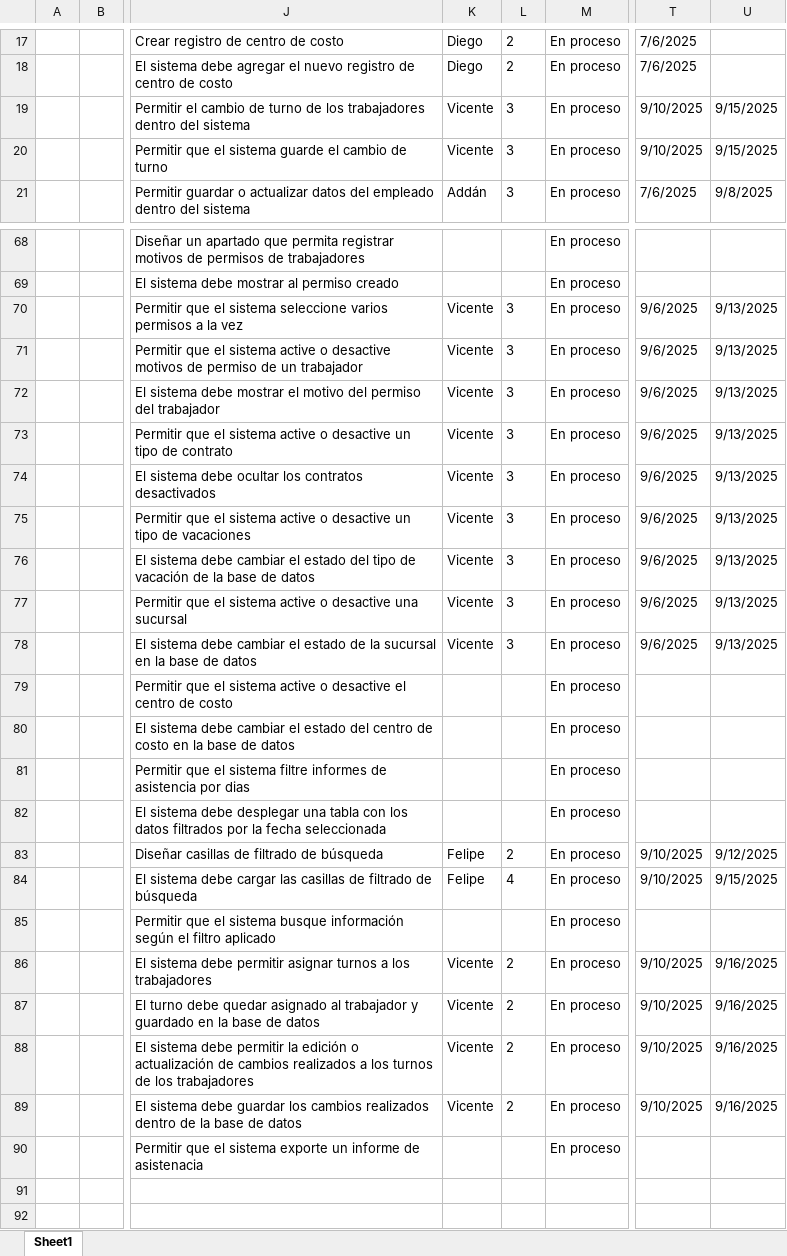
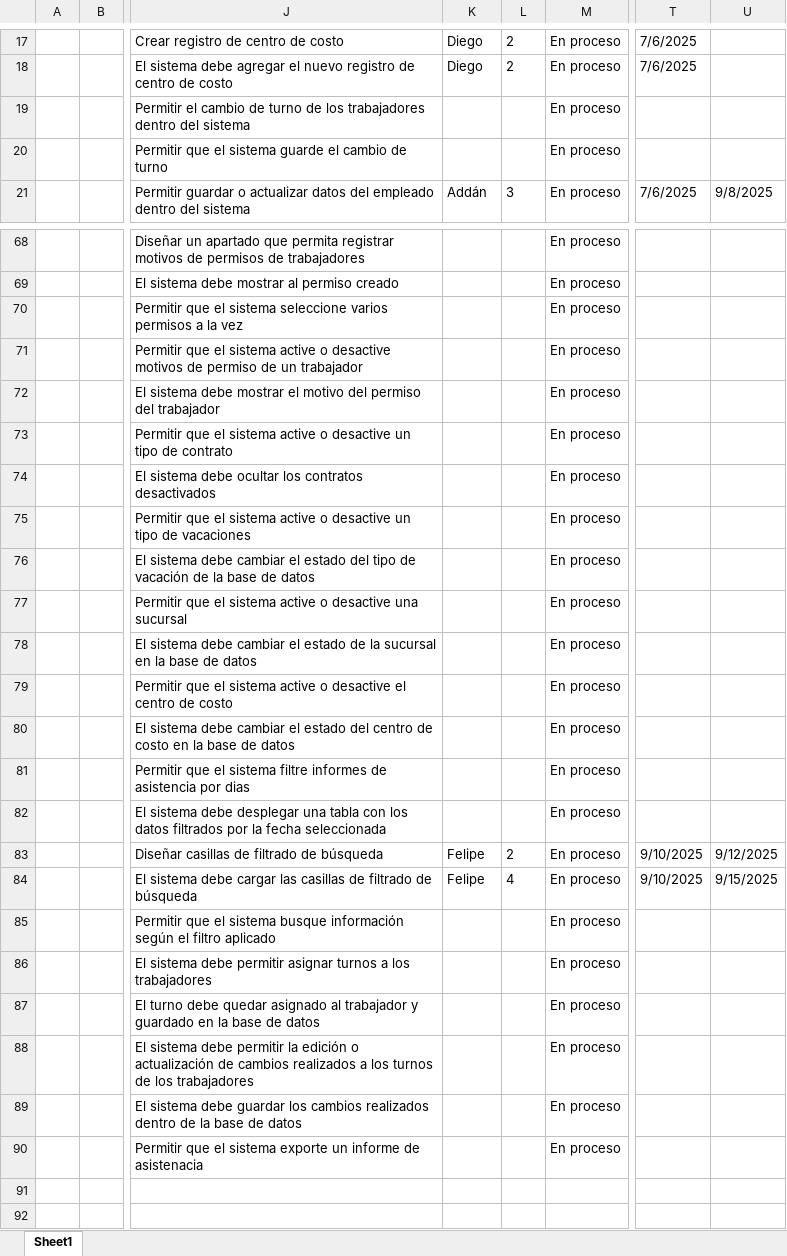
Before and after one commit to vixo23/ING-DE-SOFTWARE, an Excel workbook: INCREMENTO2/EXCELS/Backlog sprint - Sprint backlog - Sprint Review.xlsx, sheet Sheet1, drawn as a sheet; only a part is shown, gaps mark what is left out; values as stored, in another font and other column widths than the file's, no borders; the diff names each change by its address in the sheet, - before the commit and + after, or states it on an @@ line.

Commit message:
Update Backlog sprint - Sprint backlog - Sprint Review.xlsx

```diff
--- a/INCREMENTO2/EXCELS/Backlog sprint - Sprint backlog - Sprint Review.xlsx (sheet Sheet1)
+++ b/INCREMENTO2/EXCELS/Backlog sprint - Sprint backlog - Sprint Review.xlsx (sheet Sheet1)
-K19:K20: Vicente
+K19:K20: (empty)
-L19:L20: 3
+L19:L20: (empty)
-T19:T20: 9/10/2025
+T19:T20: (empty)
-U19:U20: 9/15/2025
+U19:U20: (empty)
-K70:K78: Vicente
+K70:K78: (empty)
-L70:L78: 3
+L70:L78: (empty)
-T70:T78: 9/6/2025
+T70:T78: (empty)
-U70:U78: 9/13/2025
+U70:U78: (empty)
-K86:K89: Vicente
+K86:K89: (empty)
-L86:L89: 2
+L86:L89: (empty)
-T86:T89: 9/10/2025
+T86:T89: (empty)
-U86:U89: 9/16/2025
+U86:U89: (empty)
```
